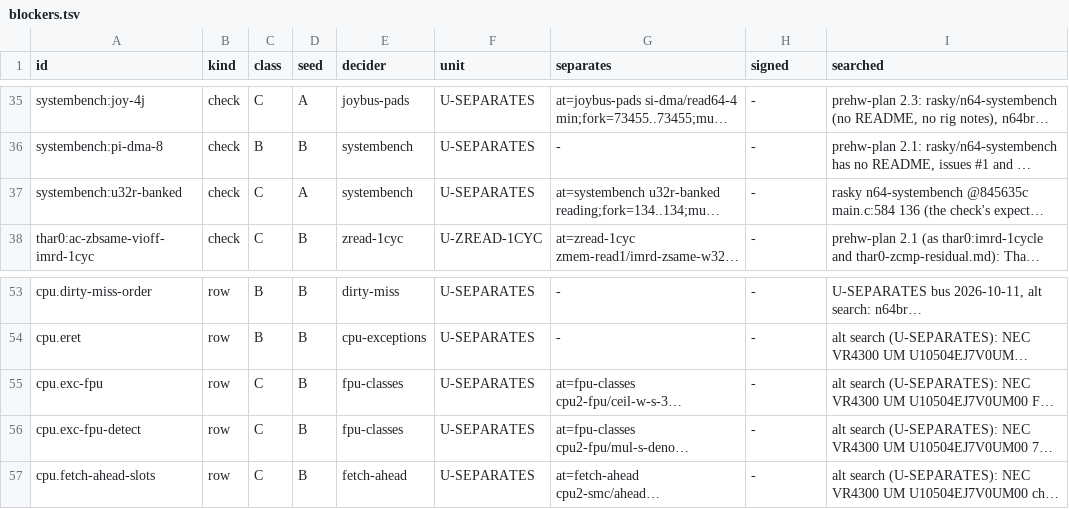
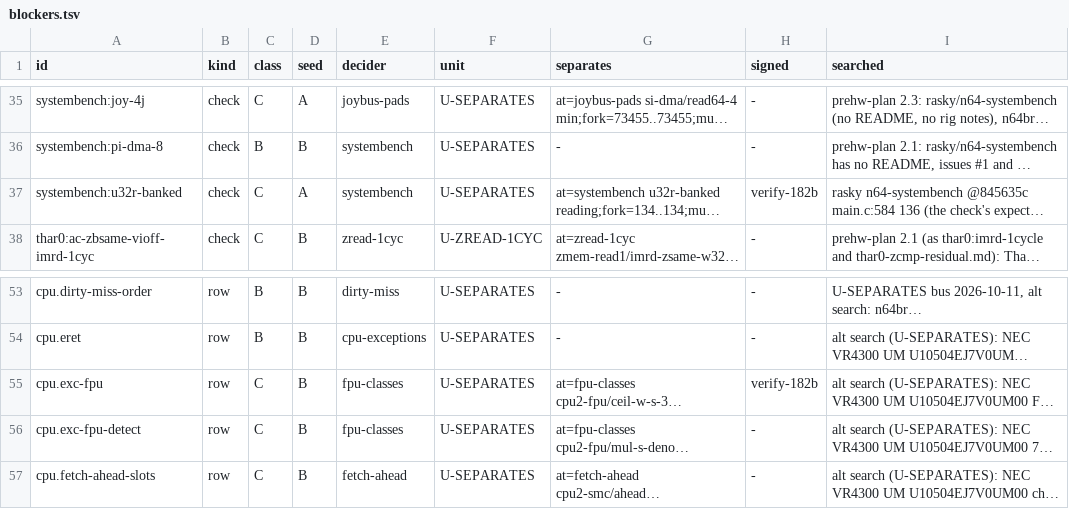
Before and after one commit to wScottSh/ares, a TSV file: tools/n64-timing/calibration/blockers.tsv, drawn as a sheet; only a part is shown, gaps mark what is left out; long unchanged cells end in …; the diff names each change by its address in the sheet, - before the commit and + after, or states it on an @@ line.

```diff
--- a/tools/n64-timing/calibration/blockers.tsv
+++ b/tools/n64-timing/calibration/blockers.tsv
-H37 (signed): -
+H37 (signed): verify-182b
-H55 (signed): -
+H55 (signed): verify-182b
```
